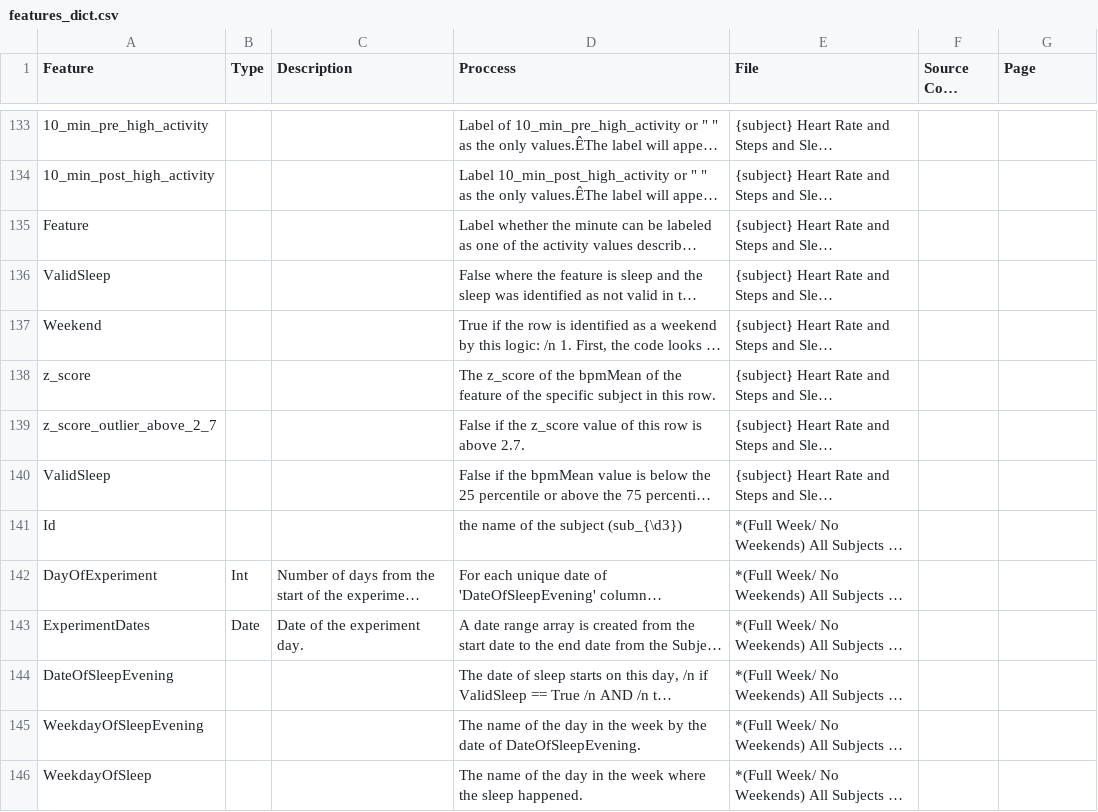
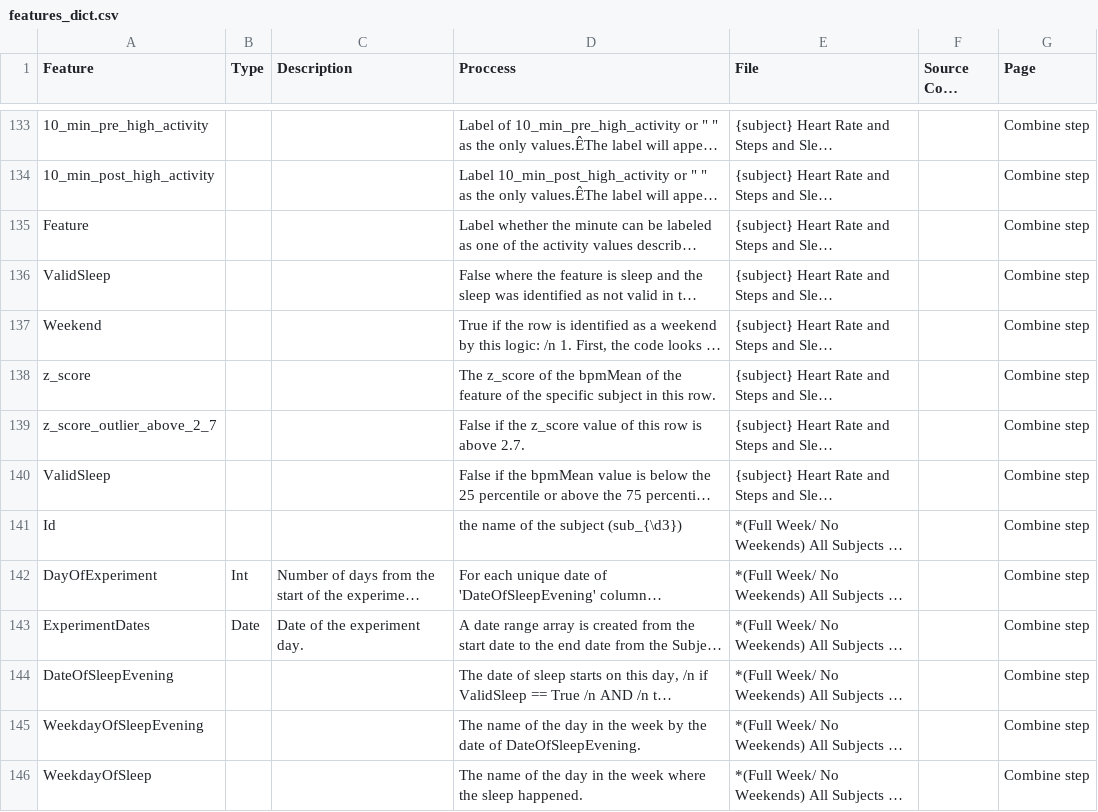
Before and after one commit to edenede2/FITBITutorial, a CSV file: pages/features_dict.csv, drawn as a sheet; only a part is shown, gaps mark what is left out; long unchanged cells end in …; the diff covers the shown part only; the diff names each change by its address in the sheet, - before the commit and + after, or states it on an @@ line.

```diff
--- a/pages/features_dict.csv
+++ b/pages/features_dict.csv
-G133:G146 (Page): (empty)
+G133:G146 (Page): Combine step
```
Also changed, not shown: 123 edited cells elsewhere in this file, 6 other files.
